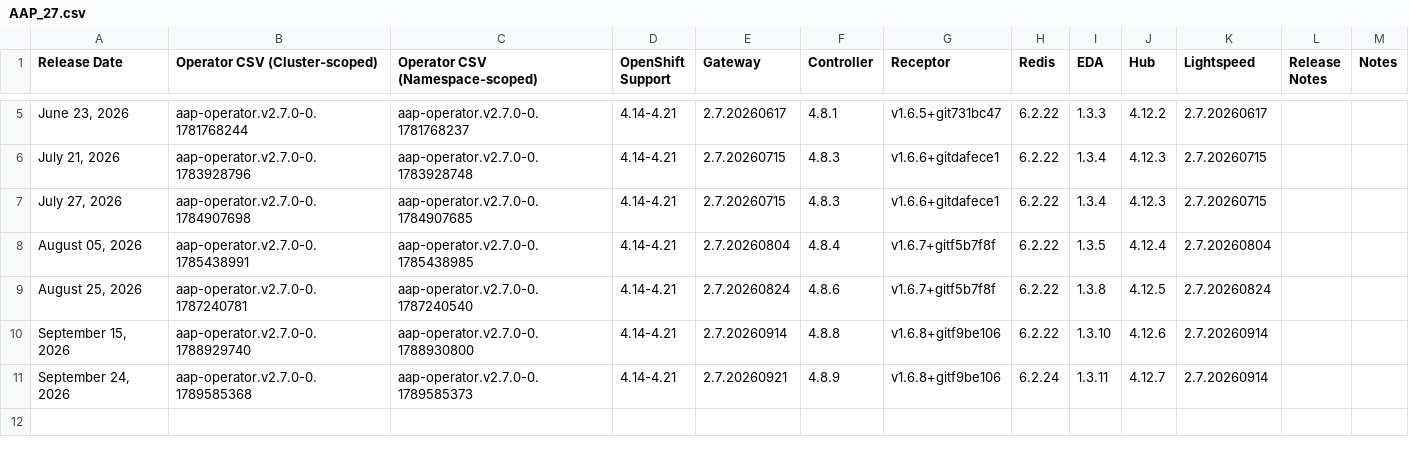
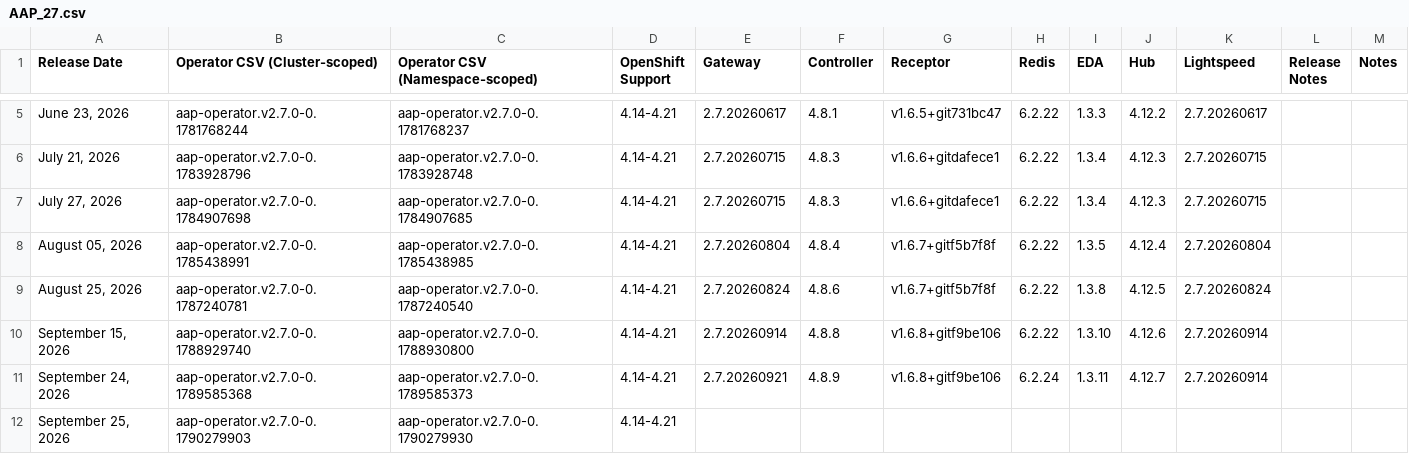
Before and after one commit to lennysh/aap-openshift-compatibility-matrix, a CSV file: data/AAP_27.csv, drawn as a sheet; only a part is shown, gaps mark what is left out.

```diff
--- a/data/AAP_27.csv
+++ b/data/AAP_27.csv
@@ -11 +11,2 @@ Release Date,Operator CSV (Cluster-scoped),Operator CSV (Namespace-scoped),OpenS
 "September 24, 2026",aap-operator.v2.7.0-0.1789585368,aap-operator.v2.7.0-0.1789585373,4.14-4.21,2.7.20260921,4.8.9,v1.6.8+gitf9be106,6.2.24,1.3.11,4.12.7,2.7.20260914,,
+"September 25, 2026",aap-operator.v2.7.0-0.1790279903,aap-operator.v2.7.0-0.1790279930,4.14-4.21,,,,,,,,,
```
